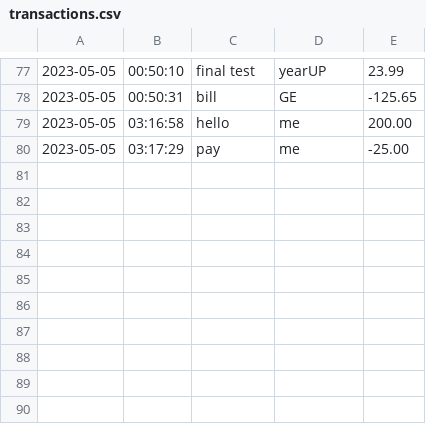
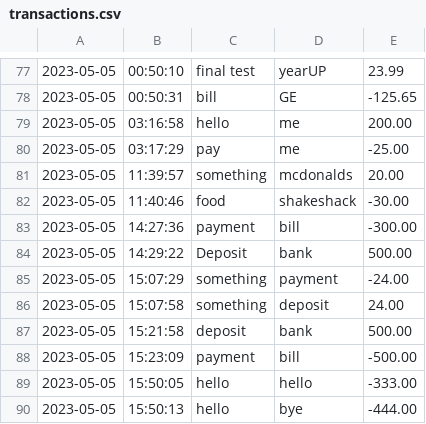
Before and after one commit to CristiSavca/AccountingLedger, a CSV file: transactions.csv, drawn as a sheet; only a part is shown, gaps mark what is left out.

```diff
--- a/transactions.csv
+++ b/transactions.csv
@@ -80 +80,11 @@
 2023-05-05|03:17:29|pay|me|-25.00
+2023-05-05|11:39:57|something|mcdonalds|20.00
+2023-05-05|11:40:46|food|shakeshack|-30.00
+2023-05-05|14:27:36|payment|bill|-300.00
+2023-05-05|14:29:22|Deposit|bank|500.00
+2023-05-05|15:07:29|something|payment|-24.00
+2023-05-05|15:07:58|something|deposit|24.00
+2023-05-05|15:21:58|deposit|bank|500.00
+2023-05-05|15:23:09|payment|bill|-500.00
+2023-05-05|15:50:05|hello|hello|-333.00
+2023-05-05|15:50:13|hello|bye|-444.00
```
Also changed, not shown: 1 other file.
